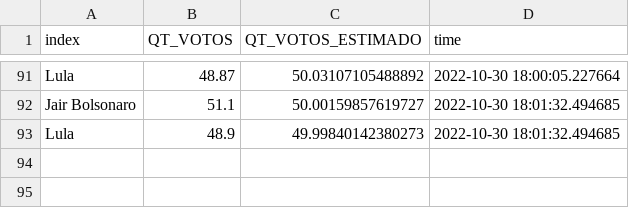
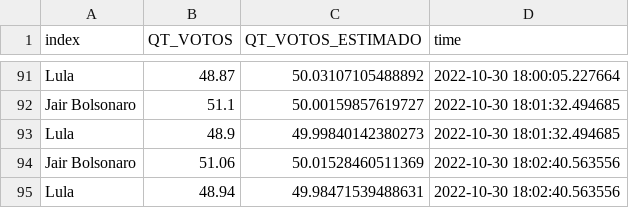
Before and after one commit to alexandrebcrzapps/Projeto_Eleicoes, a CSV file: df_plot.csv, drawn as a sheet; only a part is shown, gaps mark what is left out; the diff names each change by its address in the sheet, - before the commit and + after, or states it on an @@ line.

Commit message:
Atualiza Arquivo

```diff
--- a/df_plot.csv
+++ b/df_plot.csv
+row 94: Jair Bolsonaro | 51.06 | 50.01528460511369 | 2022-10-30 18:02:40.563556
+row 95: Lula | 48.94 | 49.98471539488631 | 2022-10-30 18:02:40.563556
```
